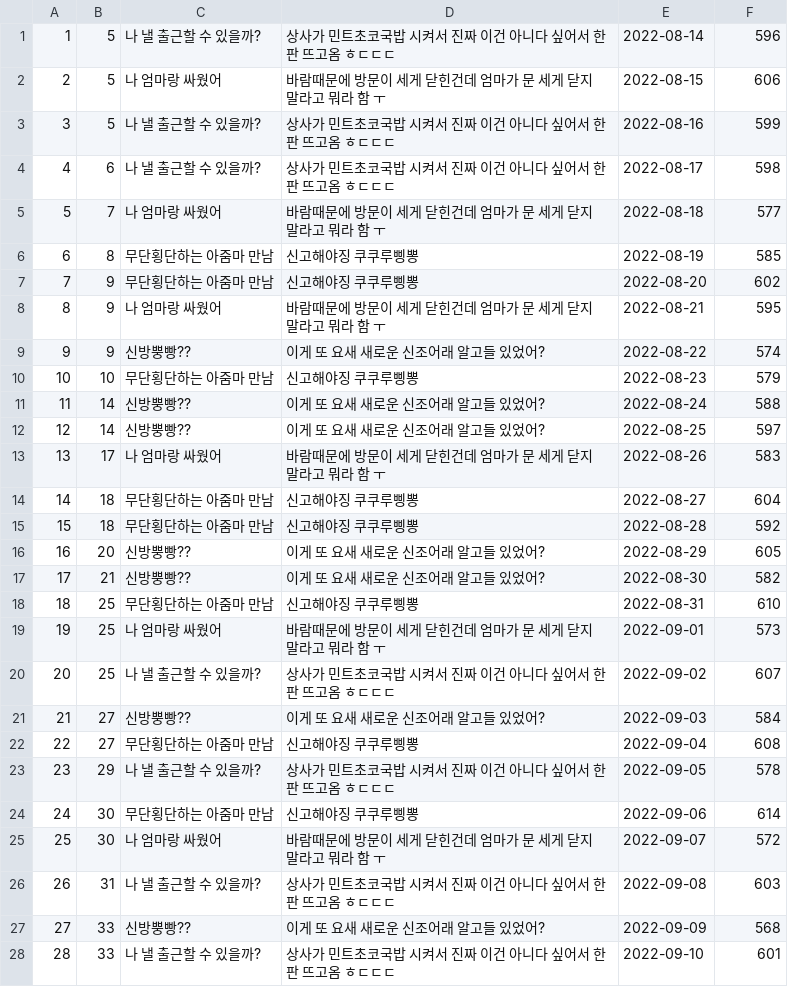
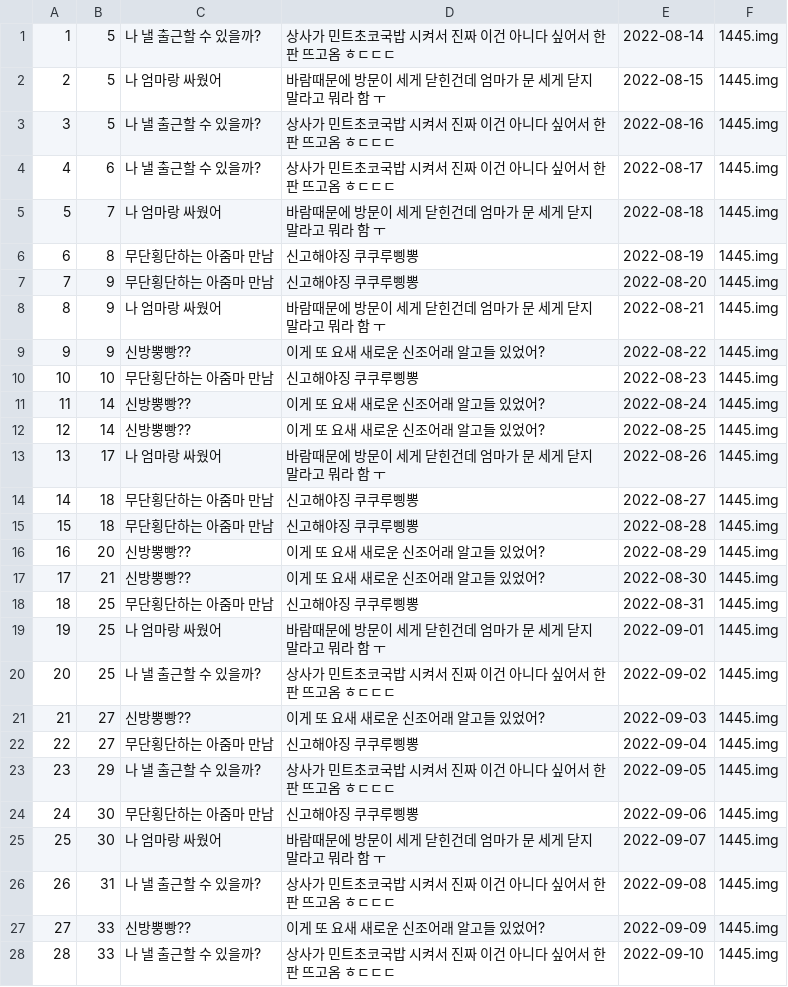
Before and after one commit to Gang-of-Three-GOT/apple2intel1-got, a CSV file: app/doc/feed.csv, drawn as a sheet; only a part is shown; the diff covers the shown part only.

Commit message:
feed

```diff
--- a/app/doc/feed.csv
+++ b/app/doc/feed.csv
@@ -1,28 +1,28 @@
-1,5,나 낼 출근할 수 있을까?,상사가 민트초코국밥 시켜서 진짜 이건 아니다 싶어서 한판 뜨고옴 ㅎㄷㄷㄷ,2022-08-14,596
-2,5,나 엄마랑 싸웠어,바람때문에 방문이 세게 닫힌건데 엄마가 문 세게 닫지 말라고 뭐라 함 ㅜ ,2022-08-15,606
-3,5,나 낼 출근할 수 있을까?,상사가 민트초코국밥 시켜서 진짜 이건 아니다 싶어서 한판 뜨고옴 ㅎㄷㄷㄷ,2022-08-16,599
-4,6,나 낼 출근할 수 있을까?,상사가 민트초코국밥 시켜서 진짜 이건 아니다 싶어서 한판 뜨고옴 ㅎㄷㄷㄷ,2022-08-17,598
-5,7,나 엄마랑 싸웠어,바람때문에 방문이 세게 닫힌건데 엄마가 문 세게 닫지 말라고 뭐라 함 ㅜ ,2022-08-18,577
-6,8,무단횡단하는 아줌마 만남,신고해야징 쿠쿠루삥뽕,2022-08-19,585
-7,9,무단횡단하는 아줌마 만남,신고해야징 쿠쿠루삥뽕,2022-08-20,602
-8,9,나 엄마랑 싸웠어,바람때문에 방문이 세게 닫힌건데 엄마가 문 세게 닫지 말라고 뭐라 함 ㅜ ,2022-08-21,595
-9,9,신방뿡빵??,이게 또 요새 새로운 신조어래 알고들 있었어?,2022-08-22,574
-10,10,무단횡단하는 아줌마 만남,신고해야징 쿠쿠루삥뽕,2022-08-23,579
-11,14,신방뿡빵??,이게 또 요새 새로운 신조어래 알고들 있었어?,2022-08-24,588
-12,14,신방뿡빵??,이게 또 요새 새로운 신조어래 알고들 있었어?,2022-08-25,597
-13,17,나 엄마랑 싸웠어,바람때문에 방문이 세게 닫힌건데 엄마가 문 세게 닫지 말라고 뭐라 함 ㅜ ,2022-08-26,583
-14,18,무단횡단하는 아줌마 만남,신고해야징 쿠쿠루삥뽕,2022-08-27,604
-15,18,무단횡단하는 아줌마 만남,신고해야징 쿠쿠루삥뽕,2022-08-28,592
-16,20,신방뿡빵??,이게 또 요새 새로운 신조어래 알고들 있었어?,2022-08-29,605
-17,21,신방뿡빵??,이게 또 요새 새로운 신조어래 알고들 있었어?,2022-08-30,582
-18,25,무단횡단하는 아줌마 만남,신고해야징 쿠쿠루삥뽕,2022-08-31,610
-19,25,나 엄마랑 싸웠어,바람때문에 방문이 세게 닫힌건데 엄마가 문 세게 닫지 말라고 뭐라 함 ㅜ ,2022-09-01,573
-20,25,나 낼 출근할 수 있을까?,상사가 민트초코국밥 시켜서 진짜 이건 아니다 싶어서 한판 뜨고옴 ㅎㄷㄷㄷ,2022-09-02,607
-21,27,신방뿡빵??,이게 또 요새 새로운 신조어래 알고들 있었어?,2022-09-03,584
-22,27,무단횡단하는 아줌마 만남,신고해야징 쿠쿠루삥뽕,2022-09-04,608
-23,29,나 낼 출근할 수 있을까?,상사가 민트초코국밥 시켜서 진짜 이건 아니다 싶어서 한판 뜨고옴 ㅎㄷㄷㄷ,2022-09-05,578
-24,30,무단횡단하는 아줌마 만남,신고해야징 쿠쿠루삥뽕,2022-09-06,614
-25,30,나 엄마랑 싸웠어,바람때문에 방문이 세게 닫힌건데 엄마가 문 세게 닫지 말라고 뭐라 함 ㅜ ,2022-09-07,572
-26,31,나 낼 출근할 수 있을까?,상사가 민트초코국밥 시켜서 진짜 이건 아니다 싶어서 한판 뜨고옴 ㅎㄷㄷㄷ,2022-09-08,603
-27,33,신방뿡빵??,이게 또 요새 새로운 신조어래 알고들 있었어?,2022-09-09,568
-28,33,나 낼 출근할 수 있을까?,상사가 민트초코국밥 시켜서 진짜 이건 아니다 싶어서 한판 뜨고옴 ㅎㄷㄷㄷ,2022-09-10,601
+1,5,나 낼 출근할 수 있을까?,상사가 민트초코국밥 시켜서 진짜 이건 아니다 싶어서 한판 뜨고옴 ㅎㄷㄷㄷ,2022-08-14,1445.img
+2,5,나 엄마랑 싸웠어,바람때문에 방문이 세게 닫힌건데 엄마가 문 세게 닫지 말라고 뭐라 함 ㅜ ,2022-08-15,1445.img
+3,5,나 낼 출근할 수 있을까?,상사가 민트초코국밥 시켜서 진짜 이건 아니다 싶어서 한판 뜨고옴 ㅎㄷㄷㄷ,2022-08-16,1445.img
+4,6,나 낼 출근할 수 있을까?,상사가 민트초코국밥 시켜서 진짜 이건 아니다 싶어서 한판 뜨고옴 ㅎㄷㄷㄷ,2022-08-17,1445.img
+5,7,나 엄마랑 싸웠어,바람때문에 방문이 세게 닫힌건데 엄마가 문 세게 닫지 말라고 뭐라 함 ㅜ ,2022-08-18,1445.img
+6,8,무단횡단하는 아줌마 만남,신고해야징 쿠쿠루삥뽕,2022-08-19,1445.img
+7,9,무단횡단하는 아줌마 만남,신고해야징 쿠쿠루삥뽕,2022-08-20,1445.img
+8,9,나 엄마랑 싸웠어,바람때문에 방문이 세게 닫힌건데 엄마가 문 세게 닫지 말라고 뭐라 함 ㅜ ,2022-08-21,1445.img
+9,9,신방뿡빵??,이게 또 요새 새로운 신조어래 알고들 있었어?,2022-08-22,1445.img
+10,10,무단횡단하는 아줌마 만남,신고해야징 쿠쿠루삥뽕,2022-08-23,1445.img
+11,14,신방뿡빵??,이게 또 요새 새로운 신조어래 알고들 있었어?,2022-08-24,1445.img
+12,14,신방뿡빵??,이게 또 요새 새로운 신조어래 알고들 있었어?,2022-08-25,1445.img
+13,17,나 엄마랑 싸웠어,바람때문에 방문이 세게 닫힌건데 엄마가 문 세게 닫지 말라고 뭐라 함 ㅜ ,2022-08-26,1445.img
+14,18,무단횡단하는 아줌마 만남,신고해야징 쿠쿠루삥뽕,2022-08-27,1445.img
+15,18,무단횡단하는 아줌마 만남,신고해야징 쿠쿠루삥뽕,2022-08-28,1445.img
+16,20,신방뿡빵??,이게 또 요새 새로운 신조어래 알고들 있었어?,2022-08-29,1445.img
+17,21,신방뿡빵??,이게 또 요새 새로운 신조어래 알고들 있었어?,2022-08-30,1445.img
+18,25,무단횡단하는 아줌마 만남,신고해야징 쿠쿠루삥뽕,2022-08-31,1445.img
+19,25,나 엄마랑 싸웠어,바람때문에 방문이 세게 닫힌건데 엄마가 문 세게 닫지 말라고 뭐라 함 ㅜ ,2022-09-01,1445.img
+20,25,나 낼 출근할 수 있을까?,상사가 민트초코국밥 시켜서 진짜 이건 아니다 싶어서 한판 뜨고옴 ㅎㄷㄷㄷ,2022-09-02,1445.img
+21,27,신방뿡빵??,이게 또 요새 새로운 신조어래 알고들 있었어?,2022-09-03,1445.img
+22,27,무단횡단하는 아줌마 만남,신고해야징 쿠쿠루삥뽕,2022-09-04,1445.img
+23,29,나 낼 출근할 수 있을까?,상사가 민트초코국밥 시켜서 진짜 이건 아니다 싶어서 한판 뜨고옴 ㅎㄷㄷㄷ,2022-09-05,1445.img
+24,30,무단횡단하는 아줌마 만남,신고해야징 쿠쿠루삥뽕,2022-09-06,1445.img
+25,30,나 엄마랑 싸웠어,바람때문에 방문이 세게 닫힌건데 엄마가 문 세게 닫지 말라고 뭐라 함 ㅜ ,2022-09-07,1445.img
+26,31,나 낼 출근할 수 있을까?,상사가 민트초코국밥 시켜서 진짜 이건 아니다 싶어서 한판 뜨고옴 ㅎㄷㄷㄷ,2022-09-08,1445.img
+27,33,신방뿡빵??,이게 또 요새 새로운 신조어래 알고들 있었어?,2022-09-09,1445.img
+28,33,나 낼 출근할 수 있을까?,상사가 민트초코국밥 시켜서 진짜 이건 아니다 싶어서 한판 뜨고옴 ㅎㄷㄷㄷ,2022-09-10,1445.img
```
Also changed, not shown: 22 edited cells elsewhere in this file, 11 other files.
